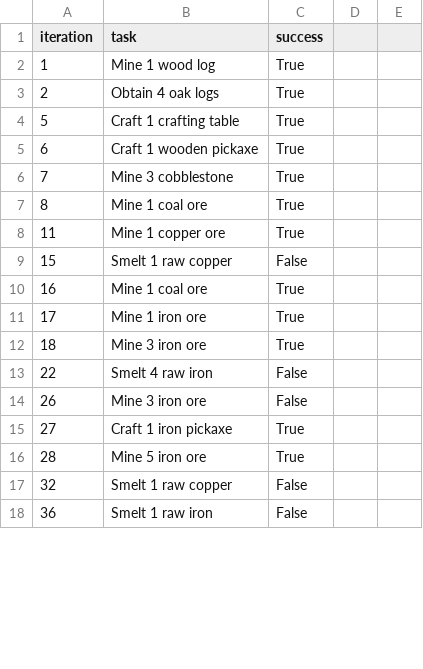
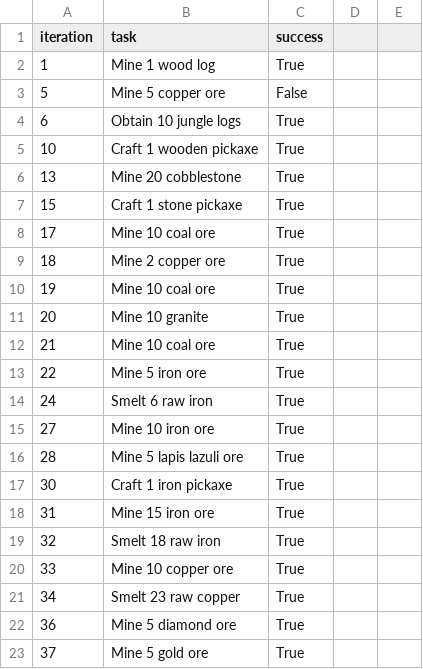
Before and after one commit to yoyoisaman/NTU-AI-Final-2025Spring, a CSV file: result/learn/加強_learn_log_1.csv, drawn as a sheet; only a part is shown; the diff covers the shown part only.

Commit message:
add result

```diff
--- a/result/learn/加強_learn_log_1.csv
+++ b/result/learn/加強_learn_log_1.csv
@@ -2,17 +2,22 @@ iteration,task,success
 1,Mine 1 wood log,True
-2,Obtain 4 oak logs,True
-5,Craft 1 crafting table,True
-6,Craft 1 wooden pickaxe,True
-7,Mine 3 cobblestone,True
-8,Mine 1 coal ore,True
-11,Mine 1 copper ore,True
-15,Smelt 1 raw copper,False
-16,Mine 1 coal ore,True
-17,Mine 1 iron ore,True
-18,Mine 3 iron ore,True
-22,Smelt 4 raw iron,False
-26,Mine 3 iron ore,False
-27,Craft 1 iron pickaxe,True
-28,Mine 5 iron ore,True
-32,Smelt 1 raw copper,False
-36,Smelt 1 raw iron,False
+5,Mine 5 copper ore,False
+6,Obtain 10 jungle logs,True
+10,Craft 1 wooden pickaxe,True
+13,Mine 20 cobblestone,True
+15,Craft 1 stone pickaxe,True
+17,Mine 10 coal ore,True
+18,Mine 2 copper ore,True
+19,Mine 10 coal ore,True
+20,Mine 10 granite,True
+21,Mine 10 coal ore,True
+22,Mine 5 iron ore,True
+24,Smelt 6 raw iron,True
+27,Mine 10 iron ore,True
+28,Mine 5 lapis lazuli ore,True
+30,Craft 1 iron pickaxe,True
+31,Mine 15 iron ore,True
+32,Smelt 18 raw iron,True
+33,Mine 10 copper ore,True
+34,Smelt 23 raw copper,True
+36,Mine 5 diamond ore,True
+37,Mine 5 gold ore,True
```
Also changed, not shown: 7 added rows, 4 removed rows and 8 edited cells elsewhere in this file, 1 other file.
